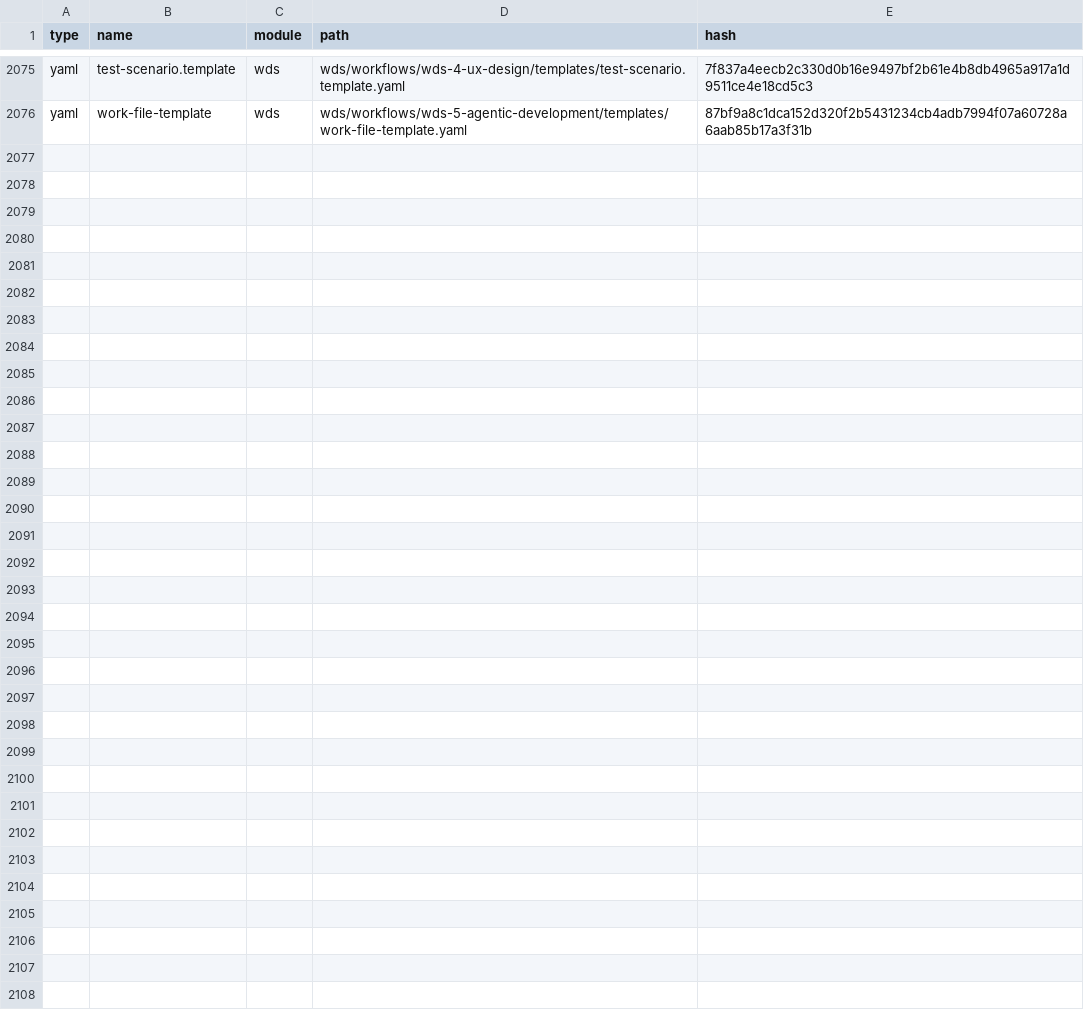
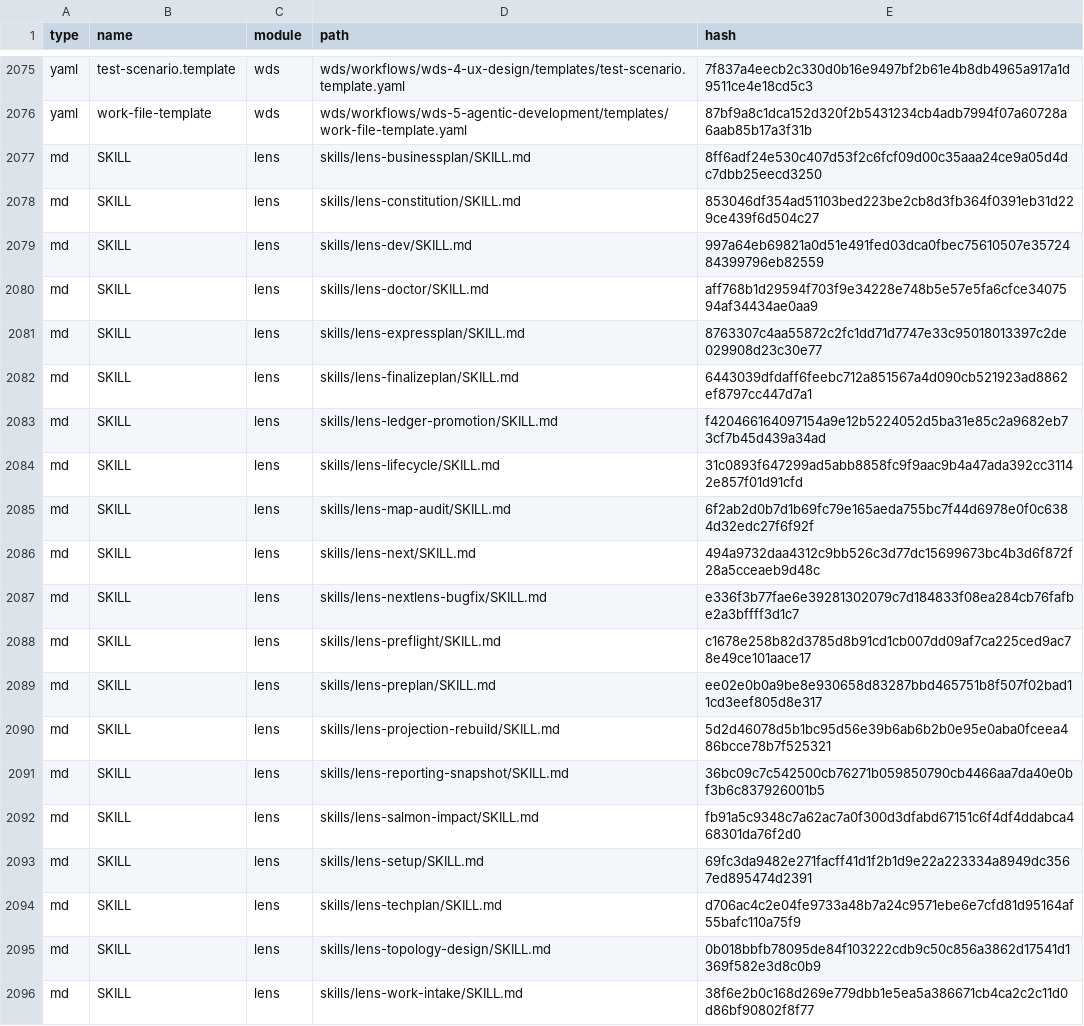
Before and after one commit to crisweber2600/Lens.Next.Src, a CSV file: _bmad/_config/files-manifest.csv, drawn as a sheet; only a part is shown, gaps mark what is left out.

Commit message:
Fix Lens skill installer registration and strict validation

```diff
--- a/_bmad/_config/files-manifest.csv
+++ b/_bmad/_config/files-manifest.csv
@@ -2076 +2076,21 @@ type,name,module,path,hash
 "yaml","work-file-template","wds","wds/workflows/wds-5-agentic-development/templates/work-file-template.yaml","87bf9a8c1dca152d320f2b5431234cb4adb7994f07a60728a6aab85b17a3f31b"
+"md","SKILL","lens","skills/lens-businessplan/SKILL.md","8ff6adf24e530c407d53f2c6fcf09d00c35aaa24ce9a05d4dc7dbb25eecd3250"
+"md","SKILL","lens","skills/lens-constitution/SKILL.md","853046df354ad51103bed223be2cb8d3fb364f0391eb31d229ce439f6d504c27"
+"md","SKILL","lens","skills/lens-dev/SKILL.md","997a64eb69821a0d51e491fed03dca0fbec75610507e3572484399796eb82559"
+"md","SKILL","lens","skills/lens-doctor/SKILL.md","aff768b1d29594f703f9e34228e748b5e57e5fa6cfce3407594af34434ae0aa9"
+"md","SKILL","lens","skills/lens-expressplan/SKILL.md","8763307c4aa55872c2fc1dd71d7747e33c95018013397c2de029908d23c30e77"
+"md","SKILL","lens","skills/lens-finalizeplan/SKILL.md","6443039dfdaff6feebc712a851567a4d090cb521923ad8862ef8797cc447d7a1"
+"md","SKILL","lens","skills/lens-ledger-promotion/SKILL.md","f420466164097154a9e12b5224052d5ba31e85c2a9682eb73cf7b45d439a34ad"
+"md","SKILL","lens","skills/lens-lifecycle/SKILL.md","31c0893f647299ad5abb8858fc9f9aac9b4a47ada392cc31142e857f01d91cfd"
+"md","SKILL","lens","skills/lens-map-audit/SKILL.md","6f2ab2d0b7d1b69fc79e165aeda755bc7f44d6978e0f0c6384d32edc27f6f92f"
+"md","SKILL","lens","skills/lens-next/SKILL.md","494a9732daa4312c9bb526c3d77dc15699673bc4b3d6f872f28a5cceaeb9d48c"
+"md","SKILL","lens","skills/lens-nextlens-bugfix/SKILL.md","e336f3b77fae6e39281302079c7d184833f08ea284cb76fafbe2a3bffff3d1c7"
+"md","SKILL","lens","skills/lens-preflight/SKILL.md","c1678e258b82d3785d8b91cd1cb007dd09af7ca225ced9ac78e49ce101aace17"
+"md","SKILL","lens","skills/lens-preplan/SKILL.md","ee02e0b0a9be8e930658d83287bbd465751b8f507f02bad11cd3eef805d8e317"
+"md","SKILL","lens","skills/lens-projection-rebuild/SKILL.md","5d2d46078d5b1bc95d56e39b6ab6b2b0e95e0aba0fceea486bcce78b7f525321"
+"md","SKILL","lens","skills/lens-reporting-snapshot/SKILL.md","36bc09c7c542500cb76271b059850790cb4466aa7da40e0bf3b6c837926001b5"
+"md","SKILL","lens","skills/lens-salmon-impact/SKILL.md","fb91a5c9348c7a62ac7a0f300d3dfabd67151c6f4df4ddabca468301da76f2d0"
+"md","SKILL","lens","skills/lens-setup/SKILL.md","69fc3da9482e271facff41d1f2b1d9e22a223334a8949dc3567ed895474d2391"
+"md","SKILL","lens","skills/lens-techplan/SKILL.md","d706ac4c2e04fe9733a48b7a24c9571ebe6e7cfd81d95164af55bafc110a75f9"
+"md","SKILL","lens","skills/lens-topology-design/SKILL.md","0b018bbfb78095de84f103222cdb9c50c856a3862d17541d1369f582e3d8c0b9"
+"md","SKILL","lens","skills/lens-work-intake/SKILL.md","38f6e2b0c168d269e779dbb1e5ea5a386671cb4ca2c2c11d0d86bf90802f8f77"
```
Also changed, not shown: 3 other files.
